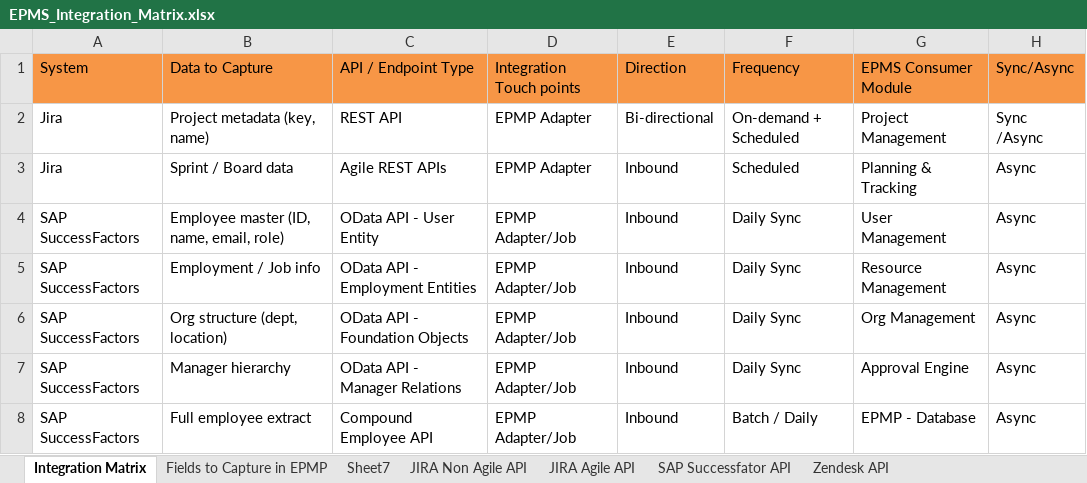
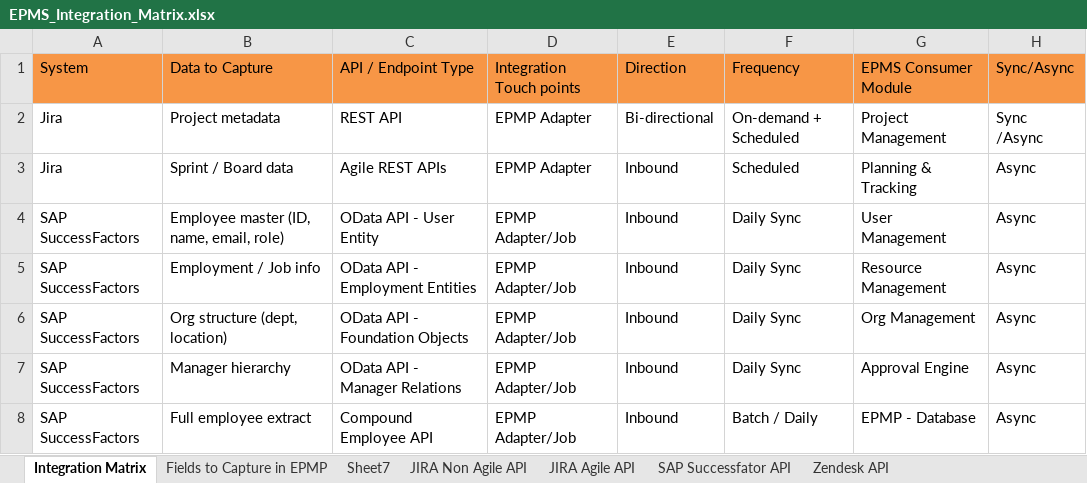
Before and after one commit to sougata2000/epms, an Excel workbook: 02 Solution Architecture/Integration/EPMS_Integration_Matrix.xlsx, sheet Integration Matrix, drawn as a sheet; only a part is shown; values as stored, in another font and other column widths than the file's, no borders; the diff names each change by its address in the sheet, - before the commit and + after, or states it on an @@ line.

```diff
--- a/02 Solution Architecture/Integration/EPMS_Integration_Matrix.xlsx (sheet Integration Matrix)
+++ b/02 Solution Architecture/Integration/EPMS_Integration_Matrix.xlsx (sheet Integration Matrix)
-B2: Project metadata (key, name)
+B2: Project metadata
```
Also changed, not shown: 30 other files.
